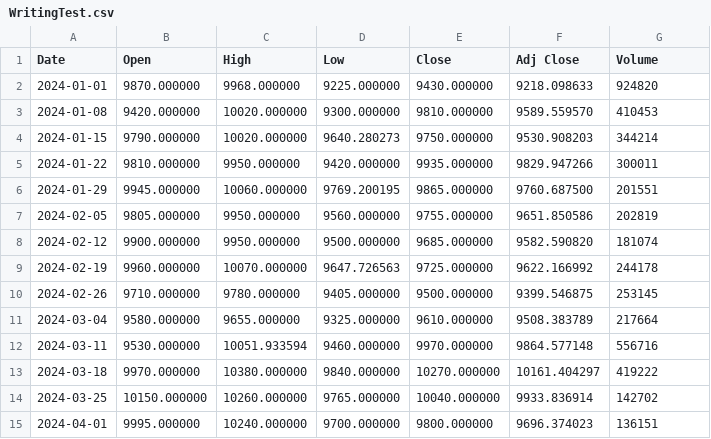
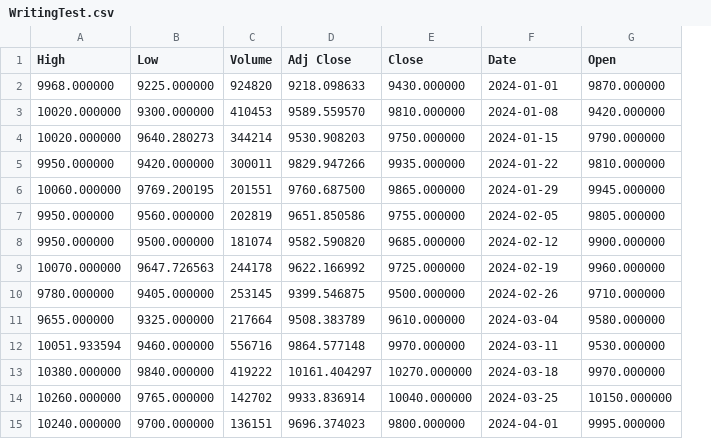
Before and after one commit to Linkin8er/School, a CSV file: WritingTest.csv, drawn as a sheet; only a part is shown; removed rows and columns are numbered as before the commit, all else as after; the diff covers the shown part only; the diff names each change by its address in the sheet, - before the commit and + after, or states it on an @@ line.

```diff
--- a/WritingTest.csv
+++ b/WritingTest.csv
-column A (Date), rows 2-15: 2024-01-01 | 2024-01-08 | 2024-01-15 | 2024-01-22 | 2024-01-29 | 2024-02-05 | 2024-02-12 | 2024-02-19 | 2024-02-26 | 2024-03-04 | 2024-03-11 | 2024-03-18 | 2024-03-25 | 2024-04-01
-column B (Open), rows 2-15: 9870.000000 | 9420.000000 | 9790.000000 | 9810.000000 | 9945.000000 | 9805.000000 | 9900.000000 | 9960.000000 | 9710.000000 | 9580.000000 | 9530.000000 | 9970.000000 | 10150.000000 | 9995.000000
+column C (Volume), rows 2-15: 924820 | 410453 | 344214 | 300011 | 201551 | 202819 | 181074 | 244178 | 253145 | 217664 | 556716 | 419222 | 142702 | 136151
+column D (Adj Close), rows 2-15: 9218.098633 | 9589.559570 | 9530.908203 | 9829.947266 | 9760.687500 | 9651.850586 | 9582.590820 | 9622.166992 | 9399.546875 | 9508.383789 | 9864.577148 | 10161.404297 | 9933.836914 | 9696.374023
-F1: Adj Close
+F1: Date
-G1: Volume
+G1: Open
-F2 (Date): 9218.098633
+F2 (Date): 2024-01-01
-G2 (Open): 924820
+G2 (Open): 9870.000000
-F3 (Date): 9589.559570
+F3 (Date): 2024-01-08
-G3 (Open): 410453
+G3 (Open): 9420.000000
-F4 (Date): 9530.908203
+F4 (Date): 2024-01-15
-G4 (Open): 344214
+G4 (Open): 9790.000000
-F5 (Date): 9829.947266
+F5 (Date): 2024-01-22
-G5 (Open): 300011
+G5 (Open): 9810.000000
-F6 (Date): 9760.687500
+F6 (Date): 2024-01-29
-G6 (Open): 201551
+G6 (Open): 9945.000000
-F7 (Date): 9651.850586
+F7 (Date): 2024-02-05
-G7 (Open): 202819
+G7 (Open): 9805.000000
-F8 (Date): 9582.590820
+F8 (Date): 2024-02-12
-G8 (Open): 181074
+G8 (Open): 9900.000000
-F9 (Date): 9622.166992
+F9 (Date): 2024-02-19
-G9 (Open): 244178
+G9 (Open): 9960.000000
-F10 (Date): 9399.546875
+F10 (Date): 2024-02-26
-G10 (Open): 253145
+G10 (Open): 9710.000000
-F11 (Date): 9508.383789
+F11 (Date): 2024-03-04
-G11 (Open): 217664
+G11 (Open): 9580.000000
-F12 (Date): 9864.577148
+F12 (Date): 2024-03-11
-G12 (Open): 556716
+G12 (Open): 9530.000000
-F13 (Date): 10161.404297
+F13 (Date): 2024-03-18
-G13 (Open): 419222
+G13 (Open): 9970.000000
-F14 (Date): 9933.836914
+F14 (Date): 2024-03-25
-G14 (Open): 142702
+G14 (Open): 10150.000000
-F15 (Date): 9696.374023
+F15 (Date): 2024-04-01
-G15 (Open): 136151
+G15 (Open): 9995.000000
```
Also changed, not shown: 8 edited cells elsewhere in this file, 6 other files.
